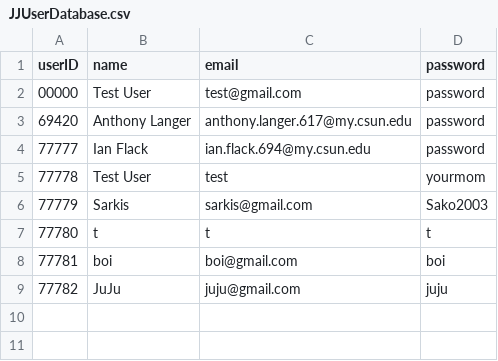
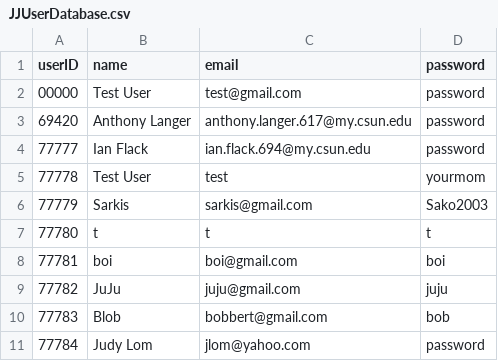
Before and after one commit to the-ALanger/380-Junk-Junction, a CSV file: CSV/JJUserDatabase.csv, drawn as a sheet; the diff names each change by its address in the sheet, - before the commit and + after, or states it on an @@ line.

```diff
--- a/CSV/JJUserDatabase.csv
+++ b/CSV/JJUserDatabase.csv
+row 10: 77783 | Blob | bobbert@gmail.com | bob
+row 11: 77784 | Judy Lom | jlom@yahoo.com | password
```
Also changed, not shown: CSV/JJInventoryDatabase.csv, 7 other files.
